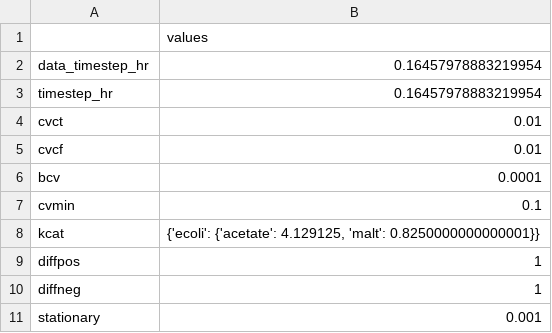
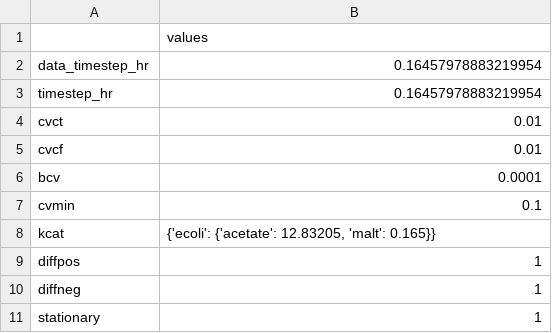
Before and after one commit to ModelSEED/ProjectNotebooks, a CSV file: CommunityModeling/CommFitting/paper_figures/maltose_4HB_ecoli/parameters.csv, drawn as a sheet.

```diff
--- a/CommunityModeling/CommFitting/paper_figures/maltose_4HB_ecoli/parameters.csv
+++ b/CommunityModeling/CommFitting/paper_figures/maltose_4HB_ecoli/parameters.csv
@@ -7,5 +7,5 @@ bcv,0.0001
 cvmin,0.1
-kcat,"{'ecoli': {'acetate': 4.129125, 'malt': 0.8250000000000001}}"
+kcat,"{'ecoli': {'acetate': 12.83205, 'malt': 0.165}}"
 diffpos,1
 diffneg,1
-stationary,0.001
+stationary,1
```
Also changed, not shown: CommunityModeling/CommFitting/paper_figures/growth_metadata.csv, CommunityModeling/CommFitting/paper_figures/growth_spectra.csv, 41 other files.
